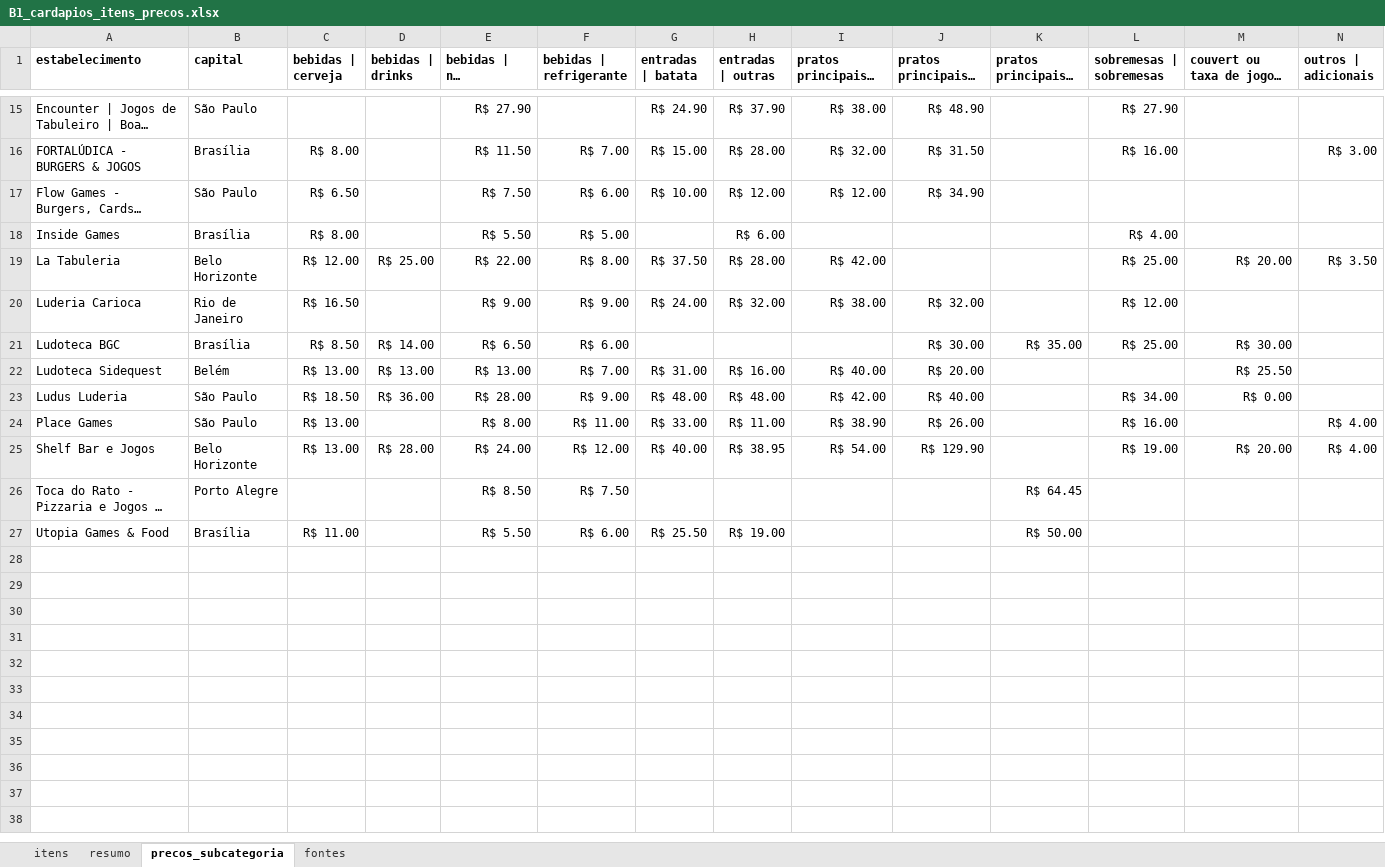
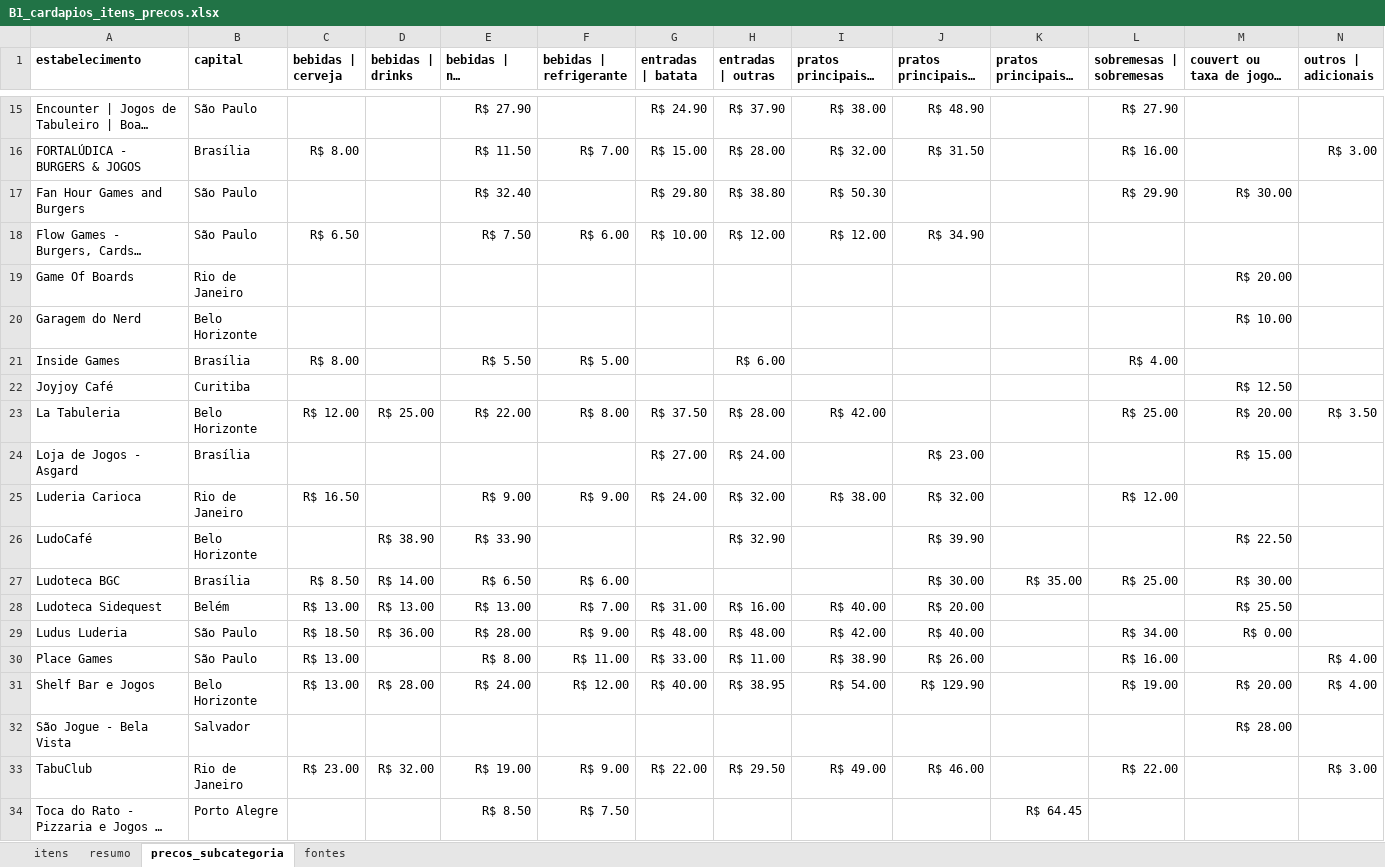
Before and after one commit to eusouopeu/luderia-tcc, an Excel workbook: dados/[B1] Estabelecimentos e cardapios/cardapios/B1_cardapios_itens_precos.xlsx, sheet precos_subcategoria, drawn as a sheet; only a part is shown, gaps mark what is left out; the shorter side is filled out with more unchanged rows; long unchanged cells end in …; values as stored, in another font and other column widths than the file's, no borders; the diff names each change by its address in the sheet, - before the commit and + after, or states it on an @@ line.

```diff
--- a/dados/[B1] Estabelecimentos e cardapios/cardapios/B1_cardapios_itens_precos.xlsx (sheet precos_subcategoria)
+++ b/dados/[B1] Estabelecimentos e cardapios/cardapios/B1_cardapios_itens_precos.xlsx (sheet precos_subcategoria)
+row 17: Fan Hour Games and Burgers | São Paulo |  |  | R$ 32.40 |  | R$ 29.80 | R$ 38.80 | R$ 50.30 |  |  | R$ 29.90 | R$ 30.00
+row 19: Game Of Boards | Rio de Janeiro |  |  |  |  |  |  |  |  |  |  | R$ 20.00
+row 20: Garagem do Nerd | Belo Horizonte |  |  |  |  |  |  |  |  |  |  | R$ 10.00
+row 22: Joyjoy Café | Curitiba |  |  |  |  |  |  |  |  |  |  | R$ 12.50
+row 24: Loja de Jogos - Asgard | Brasília |  |  |  |  | R$ 27.00 | R$ 24.00 |  | R$ 23.00 |  |  | R$ 15.00
+row 26: LudoCafé | Belo Horizonte |  | R$ 38.90 | R$ 33.90 |  |  | R$ 32.90 |  | R$ 39.90 |  |  | R$ 22.50
+row 32: São Jogue - Bela Vista | Salvador |  |  |  |  |  |  |  |  |  |  | R$ 28.00
+row 33: TabuClub | Rio de Janeiro | R$ 23.00 | R$ 32.00 | R$ 19.00 | R$ 9.00 | R$ 22.00 | R$ 29.50 | R$ 49.00 | R$ 46.00 |  | R$ 22.00 |  | R$ 3.00
```
Also changed, not shown: sheet itens, sheet resumo, sheet fontes, 15 other files.
